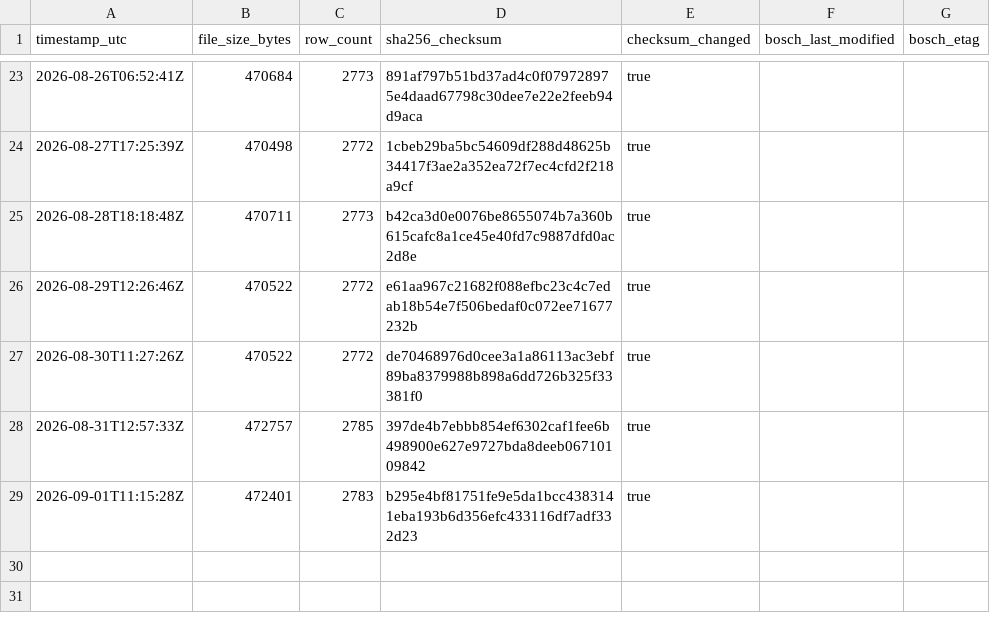
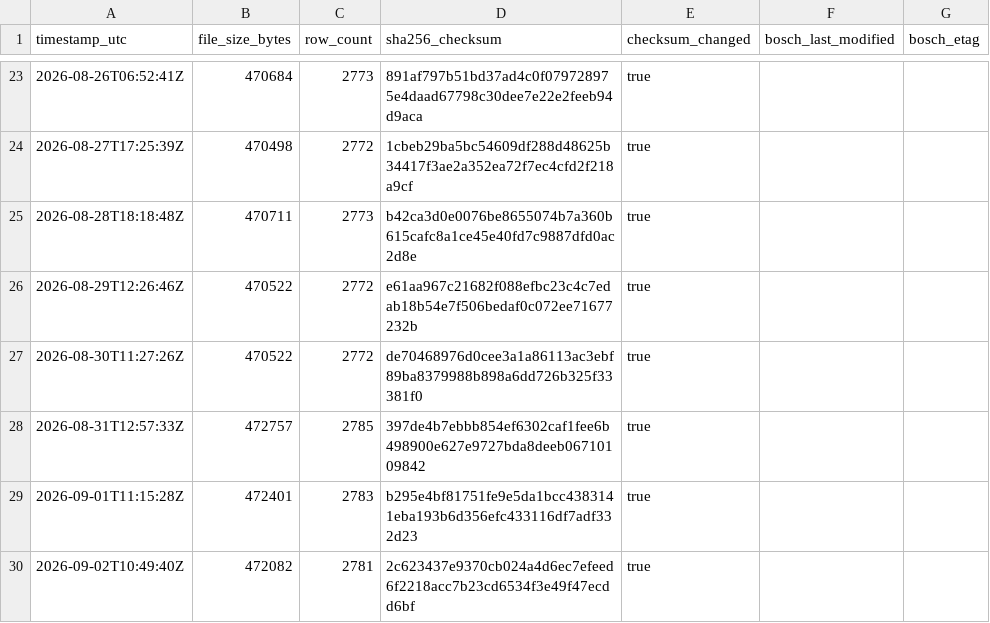
Before and after one commit to mahaveerchavda/bosch-stock-sync, a CSV file: sync_log.csv, drawn as a sheet; only a part is shown, gaps mark what is left out.

```diff
--- a/sync_log.csv
+++ b/sync_log.csv
@@ -29 +29,2 @@ timestamp_utc,file_size_bytes,row_count,sha256_checksum,checksum_changed,bosch_l
 2026-09-01T11:15:28Z,472401,2783,b295e4bf81751fe9e5da1bcc4383141eba193b6d356efc433116df7adf332d23,true,"",""
+2026-09-02T10:49:40Z,472082,2781,2c623437e9370cb024a4d6ec7efeed6f2218acc7b23cd6534f3e49f47ecdd6bf,true,"",""
```
Also changed, not shown: bosch_stock_export.csv, 1 other file.
